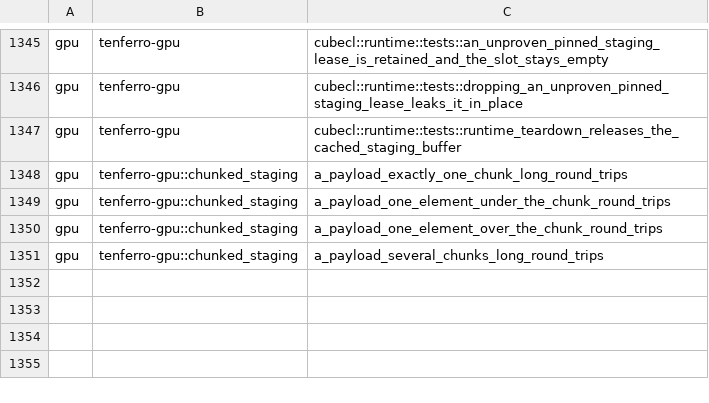
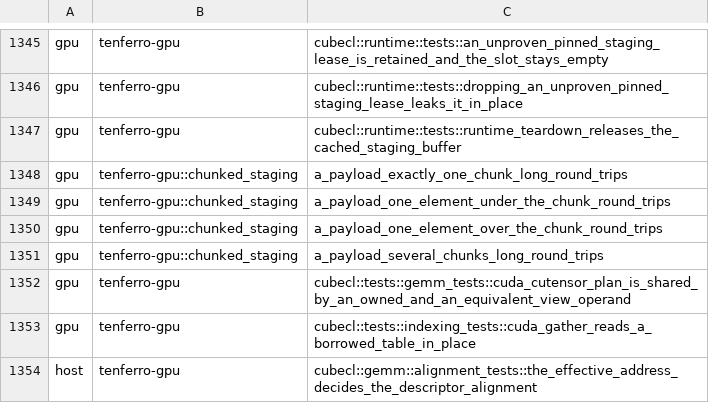
Before and after one commit to tensor4all/tenferro-rs, a TSV file: scripts/ci/cuda_test_partition.tsv, drawn as a sheet; only a part is shown, gaps mark what is left out.

Commit message:
perf(gpu): #2112 — plan identity, degenerate dot_general rewrite, read-based gather, output-allocation reuse (#2127)
Lands the #2112 items on one branch (one GPU-gate run): plan identity by effective geometry (#2110), the degenerate dot_general rewrite (#2111), the read-based gather (#2080), and the size-keyed output-allocation pool (#2079 part 1), plus the CUDA-partition entries for the new tests.

Measured on the A100: owned/view share one cuTENSOR plan entry; gather of 8 rows from a 248320x1024 table 2245.3 us -> 19.2 us (reference 24.6 us) and table-size independent; add 12.0 -> 9.94 us per op. The doc/visibility fixes and the partition entries were the only CI follow-ups.

Recorded follow-ups (not claims of this PR): #2079's plan/analysis cache and the raw-launch-floor arm, and #2081's dedicated-allocation half, which needs the 0.11 pin's MemoryAllocationMode::Dedicated.

```diff
--- a/scripts/ci/cuda_test_partition.tsv
+++ b/scripts/ci/cuda_test_partition.tsv
@@ -1351 +1351,4 @@ gpu	tenferro-gpu::chunked_staging	a_payload_one_element_over_the_chunk_round_tri
 gpu	tenferro-gpu::chunked_staging	a_payload_several_chunks_long_round_trips
+gpu	tenferro-gpu	cubecl::tests::gemm_tests::cuda_cutensor_plan_is_shared_by_an_owned_and_an_equivalent_view_operand
+gpu	tenferro-gpu	cubecl::tests::indexing_tests::cuda_gather_reads_a_borrowed_table_in_place
+host	tenferro-gpu	cubecl::gemm::alignment_tests::the_effective_address_decides_the_descriptor_alignment
```
Also changed, not shown: 16 other files.
